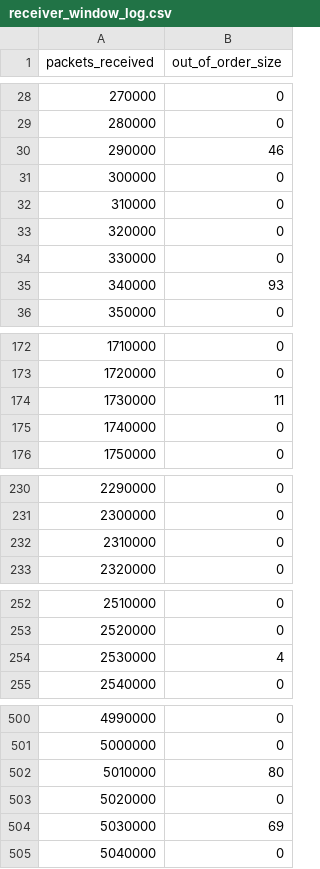
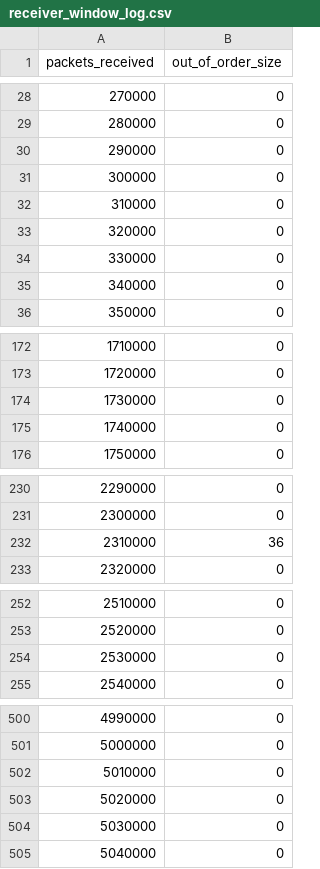
Before and after one commit to JakobKauffmann/258-Coding-Project, a CSV file: tcp_simulation/receiver_window_log.csv, drawn as a sheet; only a part is shown, gaps mark what is left out; the diff covers the shown part only.

```diff
--- a/tcp_simulation/receiver_window_log.csv
+++ b/tcp_simulation/receiver_window_log.csv
@@ -29,3 +29,3 @@ packets_received,out_of_order_size
 280000,0
-290000,46
+290000,0
 300000,0
@@ -34,3 +34,3 @@ packets_received,out_of_order_size
 330000,0
-340000,93
+340000,0
 350000,0
@@ -173,3 +173,3 @@ packets_received,out_of_order_size
 1720000,0
-1730000,11
+1730000,0
 1740000,0
@@ -231,3 +231,3 @@ packets_received,out_of_order_size
 2300000,0
-2310000,0
+2310000,36
 2320000,0
@@ -253,3 +253,3 @@ packets_received,out_of_order_size
 2520000,0
-2530000,4
+2530000,0
 2540000,0
@@ -501,5 +501,5 @@ packets_received,out_of_order_size
 5000000,0
-5010000,80
+5010000,0
 5020000,0
-5030000,69
+5030000,0
 5040000,0
```
Also changed, not shown: 5 edited cells elsewhere in this file, tcp_simulation/seq_received_log.csv, 12 other files.
